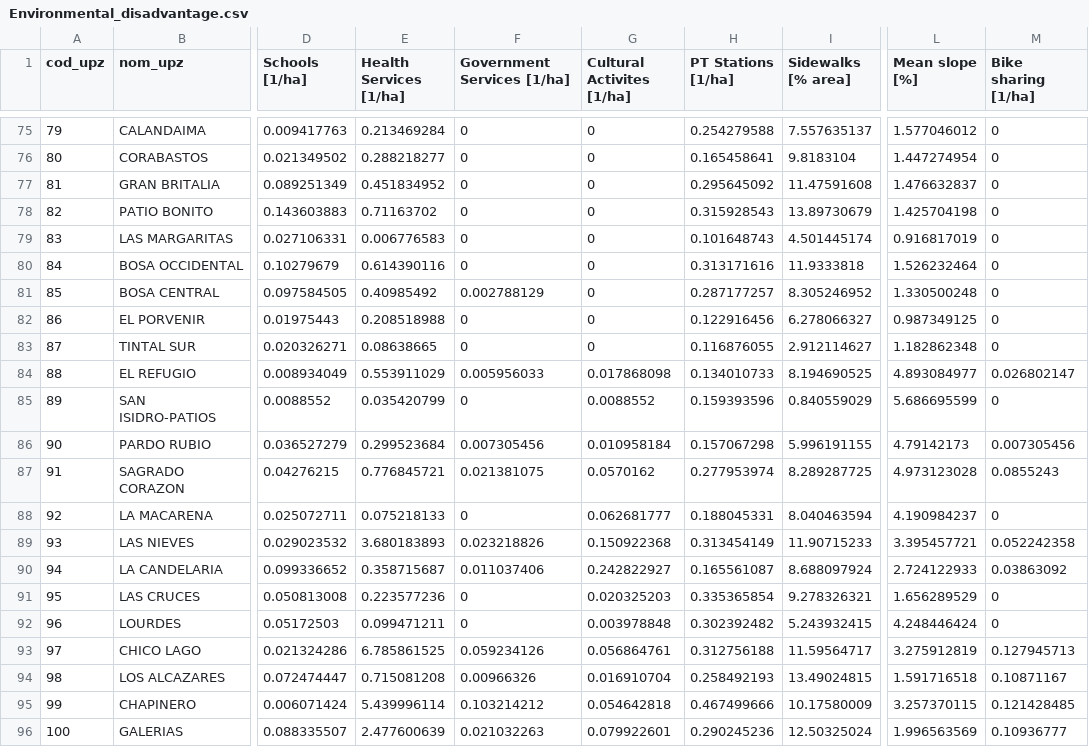
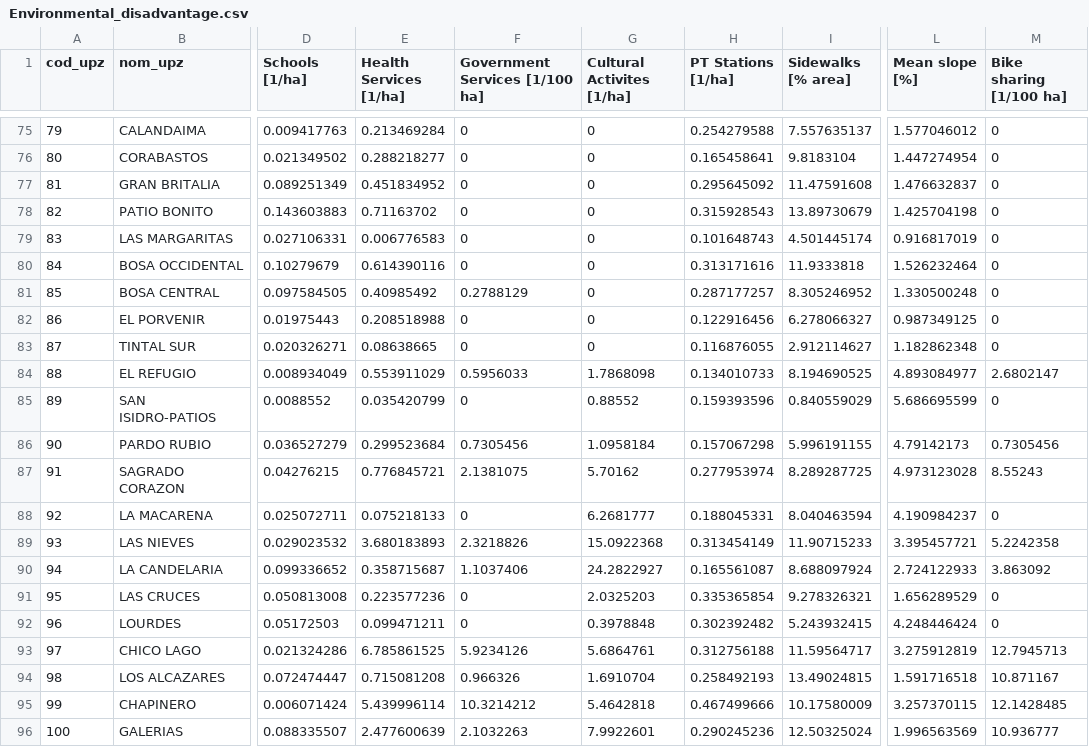
Before and after one commit to cquinoneso15/MobInj_Atlas_Bogota, a CSV file: data/Environmental_disadvantage.csv, drawn as a sheet; only a part is shown, gaps mark what is left out; the diff covers the shown part only; the diff names each change by its address in the sheet, - before the commit and + after, or states it on an @@ line.

```diff
--- a/data/Environmental_disadvantage.csv
+++ b/data/Environmental_disadvantage.csv
-F1: Government Services [1/ha]
+F1: Government Services [1/100 ha]
-M1: Bike sharing [1/ha]
+M1: Bike sharing [1/100 ha]
-F81 (Government Services [1/100 ha]): 0.002788129
+F81 (Government Services [1/100 ha]): 0.2788129
-F84 (Government Services [1/100 ha]): 0.005956033
+F84 (Government Services [1/100 ha]): 0.5956033
-G84 (Cultural Activites [1/ha]): 0.017868098
+G84 (Cultural Activites [1/ha]): 1.7868098
-M84 (Bike sharing [1/100 ha]): 0.026802147
+M84 (Bike sharing [1/100 ha]): 2.6802147
-G85 (Cultural Activites [1/ha]): 0.0088552
+G85 (Cultural Activites [1/ha]): 0.88552
-F86 (Government Services [1/100 ha]): 0.007305456
+F86 (Government Services [1/100 ha]): 0.7305456
-G86 (Cultural Activites [1/ha]): 0.010958184
+G86 (Cultural Activites [1/ha]): 1.0958184
-M86 (Bike sharing [1/100 ha]): 0.007305456
+M86 (Bike sharing [1/100 ha]): 0.7305456
-F87 (Government Services [1/100 ha]): 0.021381075
+F87 (Government Services [1/100 ha]): 2.1381075
-G87 (Cultural Activites [1/ha]): 0.0570162
+G87 (Cultural Activites [1/ha]): 5.70162
-M87 (Bike sharing [1/100 ha]): 0.0855243
+M87 (Bike sharing [1/100 ha]): 8.55243
-G88 (Cultural Activites [1/ha]): 0.062681777
+G88 (Cultural Activites [1/ha]): 6.2681777
-F89 (Government Services [1/100 ha]): 0.023218826
+F89 (Government Services [1/100 ha]): 2.3218826
-G89 (Cultural Activites [1/ha]): 0.150922368
+G89 (Cultural Activites [1/ha]): 15.0922368
-M89 (Bike sharing [1/100 ha]): 0.052242358
+M89 (Bike sharing [1/100 ha]): 5.2242358
-F90 (Government Services [1/100 ha]): 0.011037406
+F90 (Government Services [1/100 ha]): 1.1037406
-G90 (Cultural Activites [1/ha]): 0.242822927
+G90 (Cultural Activites [1/ha]): 24.2822927
-M90 (Bike sharing [1/100 ha]): 0.03863092
+M90 (Bike sharing [1/100 ha]): 3.863092
-G91 (Cultural Activites [1/ha]): 0.020325203
+G91 (Cultural Activites [1/ha]): 2.0325203
-G92 (Cultural Activites [1/ha]): 0.003978848
+G92 (Cultural Activites [1/ha]): 0.3978848
-F93 (Government Services [1/100 ha]): 0.059234126
+F93 (Government Services [1/100 ha]): 5.9234126
-G93 (Cultural Activites [1/ha]): 0.056864761
+G93 (Cultural Activites [1/ha]): 5.6864761
-M93 (Bike sharing [1/100 ha]): 0.127945713
+M93 (Bike sharing [1/100 ha]): 12.7945713
-F94 (Government Services [1/100 ha]): 0.00966326
+F94 (Government Services [1/100 ha]): 0.966326
-G94 (Cultural Activites [1/ha]): 0.016910704
+G94 (Cultural Activites [1/ha]): 1.6910704
-M94 (Bike sharing [1/100 ha]): 0.10871167
+M94 (Bike sharing [1/100 ha]): 10.871167
-F95 (Government Services [1/100 ha]): 0.103214212
+F95 (Government Services [1/100 ha]): 10.3214212
-G95 (Cultural Activites [1/ha]): 0.054642818
+G95 (Cultural Activites [1/ha]): 5.4642818
-M95 (Bike sharing [1/100 ha]): 0.121428485
+M95 (Bike sharing [1/100 ha]): 12.1428485
-F96 (Government Services [1/100 ha]): 0.021032263
+F96 (Government Services [1/100 ha]): 2.1032263
-G96 (Cultural Activites [1/ha]): 0.079922601
+G96 (Cultural Activites [1/ha]): 7.9922601
-M96 (Bike sharing [1/100 ha]): 0.10936777
+M96 (Bike sharing [1/100 ha]): 10.936777
```
Also changed, not shown: 73 edited cells elsewhere in this file, 3 other files.
